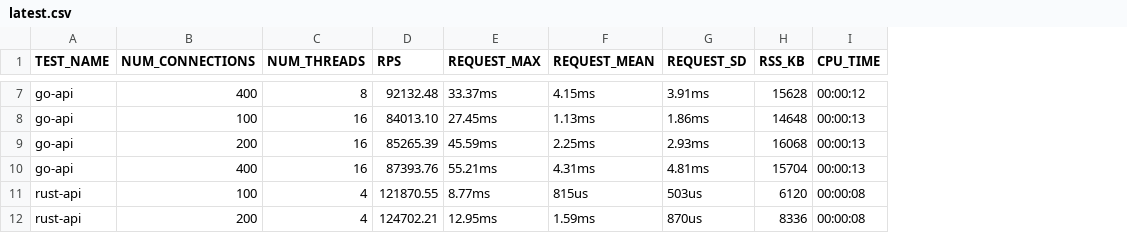
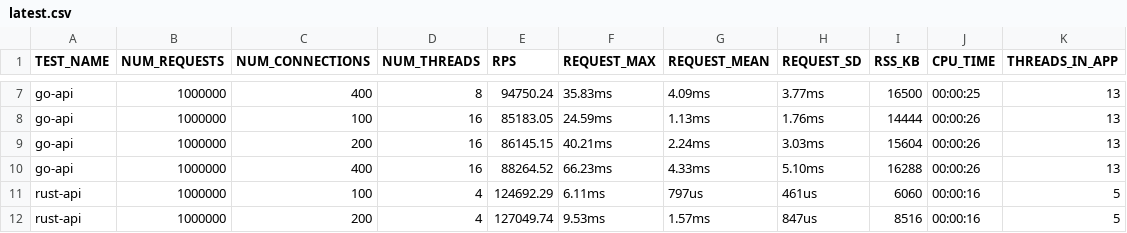
Before and after one commit to aaronriekenberg/api-benchmark, a CSV file: results/latest.csv, drawn as a sheet; only a part is shown, gaps mark what is left out; addresses are those after the commit; the diff covers the shown part only; the diff names each change by its address in the sheet, - before the commit and + after, or states it on an @@ line.

```diff
--- a/results/latest.csv
+++ b/results/latest.csv
+column B (NUM_REQUESTS), rows 7-12: all 1000000
+column K (THREADS_IN_APP), rows 7-12: 13 | 13 | 13 | 13 | 5 | 5
-E7 (RPS): 92132.48
+E7 (RPS): 94750.24
-F7 (REQUEST_MAX): 33.37ms
+F7 (REQUEST_MAX): 35.83ms
-G7 (REQUEST_MEAN): 4.15ms
+G7 (REQUEST_MEAN): 4.09ms
-H7 (REQUEST_SD): 3.91ms
+H7 (REQUEST_SD): 3.77ms
-I7 (RSS_KB): 15628
+I7 (RSS_KB): 16500
-J7 (CPU_TIME): 00:00:12
+J7 (CPU_TIME): 00:00:25
-E8 (RPS): 84013.10
+E8 (RPS): 85183.05
-F8 (REQUEST_MAX): 27.45ms
+F8 (REQUEST_MAX): 24.59ms
-H8 (REQUEST_SD): 1.86ms
+H8 (REQUEST_SD): 1.76ms
-I8 (RSS_KB): 14648
+I8 (RSS_KB): 14444
-J8:J10 (CPU_TIME): 00:00:13
+J8:J10 (CPU_TIME): 00:00:26
-E9 (RPS): 85265.39
+E9 (RPS): 86145.15
-F9 (REQUEST_MAX): 45.59ms
+F9 (REQUEST_MAX): 40.21ms
-G9 (REQUEST_MEAN): 2.25ms
+G9 (REQUEST_MEAN): 2.24ms
-H9 (REQUEST_SD): 2.93ms
+H9 (REQUEST_SD): 3.03ms
-I9 (RSS_KB): 16068
+I9 (RSS_KB): 15604
-E10 (RPS): 87393.76
+E10 (RPS): 88264.52
-F10 (REQUEST_MAX): 55.21ms
+F10 (REQUEST_MAX): 66.23ms
-G10 (REQUEST_MEAN): 4.31ms
+G10 (REQUEST_MEAN): 4.33ms
-H10 (REQUEST_SD): 4.81ms
+H10 (REQUEST_SD): 5.10ms
-I10 (RSS_KB): 15704
+I10 (RSS_KB): 16288
-E11 (RPS): 121870.55
+E11 (RPS): 124692.29
-F11 (REQUEST_MAX): 8.77ms
+F11 (REQUEST_MAX): 6.11ms
-G11 (REQUEST_MEAN): 815us
+G11 (REQUEST_MEAN): 797us
-H11 (REQUEST_SD): 503us
+H11 (REQUEST_SD): 461us
-I11 (RSS_KB): 6120
+I11 (RSS_KB): 6060
-J11:J12 (CPU_TIME): 00:00:08
+J11:J12 (CPU_TIME): 00:00:16
-E12 (RPS): 124702.21
+E12 (RPS): 127049.74
-F12 (REQUEST_MAX): 12.95ms
+F12 (REQUEST_MAX): 9.53ms
-G12 (REQUEST_MEAN): 1.59ms
+G12 (REQUEST_MEAN): 1.57ms
-H12 (REQUEST_SD): 870us
+H12 (REQUEST_SD): 847us
-I12 (RSS_KB): 8336
+I12 (RSS_KB): 8516
```
Also changed, not shown: 68 edited cells elsewhere in this file.
